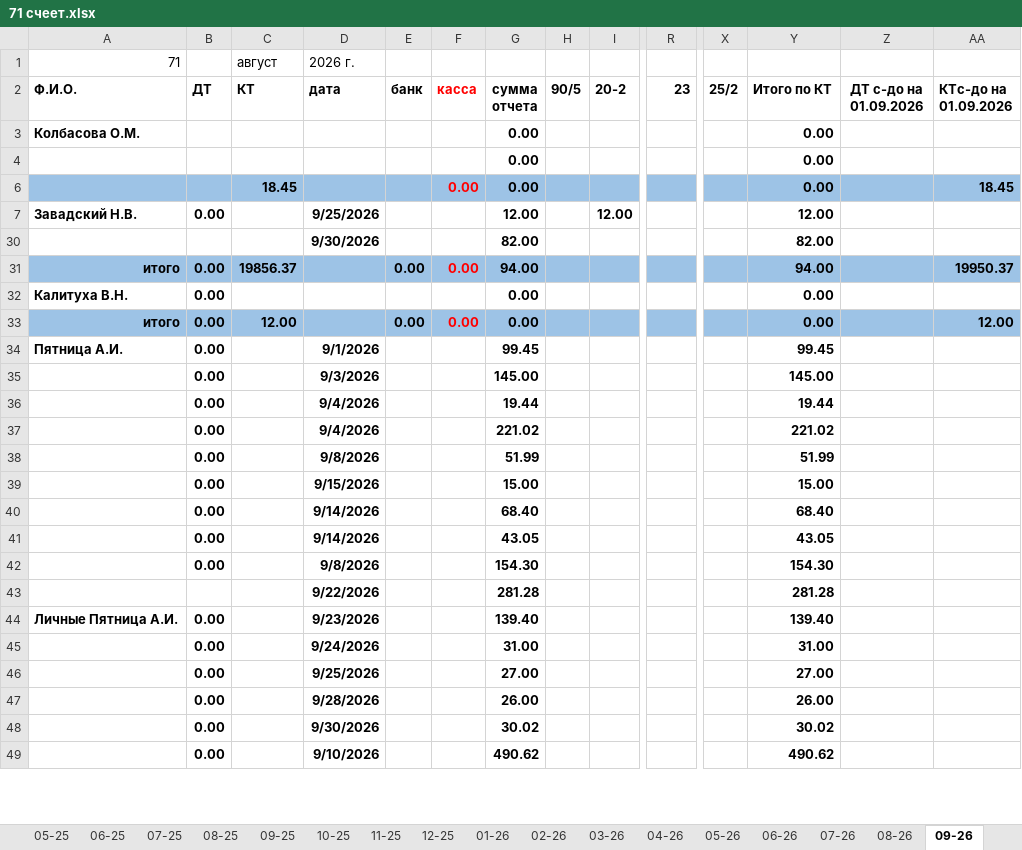
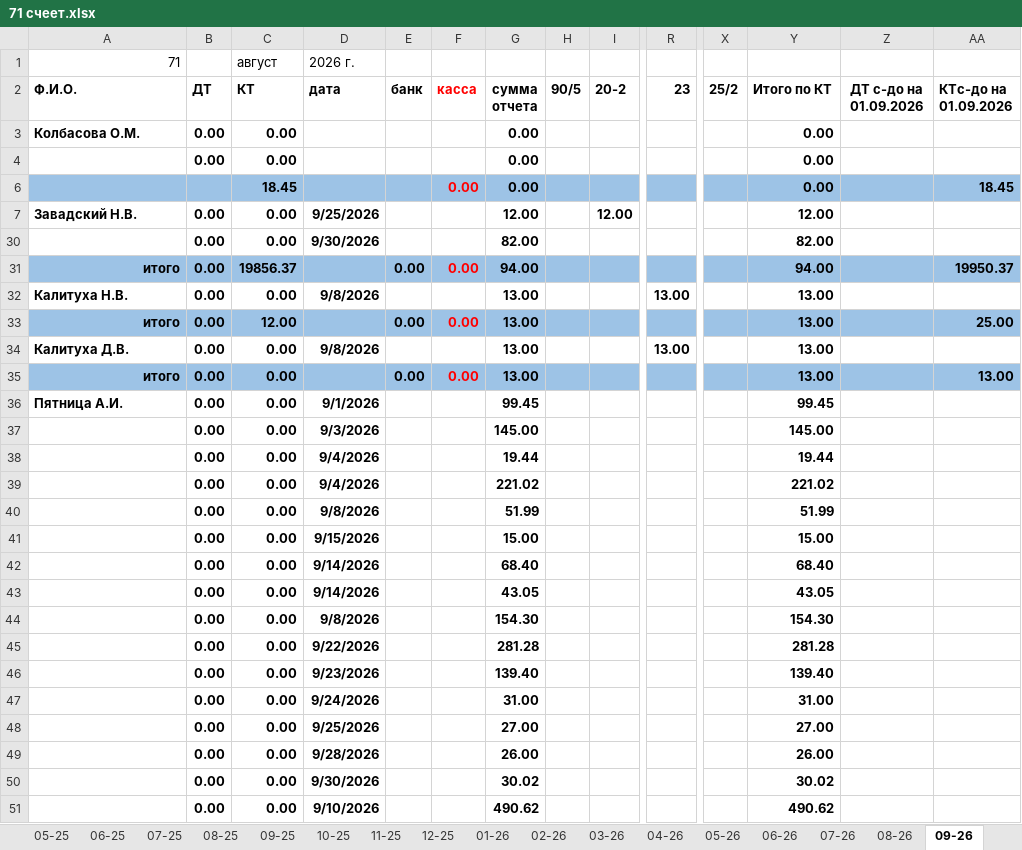
Before and after one commit to NearVich/zhivot, an Excel workbook: 71 счеет.xlsx, sheet 09-26, drawn as a sheet; only a part is shown, gaps mark what is left out; values as stored, in another font and other column widths than the file's, no borders; removed rows and columns are numbered as before the commit, all else as after; rows hold the shown columns only; the diff covers the shown part only; the diff names each change by its address in the sheet, - before the commit and + after, or states it on an @@ line.

```diff
--- a/71 счеет.xlsx (sheet 09-26)
+++ b/71 счеет.xlsx (sheet 09-26)
-B3:B4 (ДТ): (empty)
+B3:B4 (ДТ): 0.00
-C3:C4 (КТ): (empty)
+C3:C4 (КТ): 0.00
-C7 (КТ): (empty)
+C7 (КТ): 0.00
-B30 (ДТ): (empty)
+B30 (ДТ): 0.00
-C30 (КТ): (empty)
+C30 (КТ): 0.00
-row 32: Калитуха В.Н. | 0.00 |  |  |  |  | 0.00 |  |  |  |  | 0.00
+row 32: Калитуха Н.В. | 0.00 | 0.00 | 9/8/2026 |  |  | 13.00 |  |  | 13.00 |  | 13.00
-G33 (сумма отчета): 0.00
+G33 (сумма отчета): 13.00
-Y33 (Итого по КТ): 0.00
+Y33 (Итого по КТ): 13.00
-AA33 (КТс-до на 01.09.2026): 12.00
+AA33 (КТс-до на 01.09.2026): 25.00
+row 34: Калитуха Д.В. | 0.00 | 0.00 | 9/8/2026 |  |  | 13.00 |  |  | 13.00 |  | 13.00
+row 35: итого | 0.00 | 0.00 |  | 0.00 | 0.00 | 13.00 |  |  |  |  | 13.00 |  | 13.00
-C36:C51 (КТ): (empty)
+C36:C51 (КТ): 0.00
-B45 (ДТ): (empty)
+B45 (ДТ): 0.00
-A46 (Ф.И.О.): Личные Пятница А.И.
+A46 (Ф.И.О.): (empty)
```
Also changed, not shown: 8 added rows, 7 removed rows, 1 moved row and 89 edited cells elsewhere in this sheet, formulas that keep their value, 5 other files.
